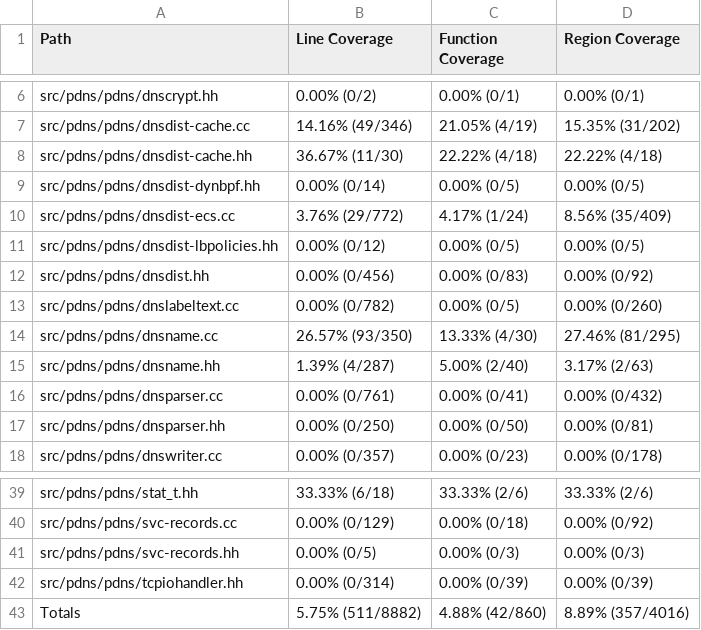
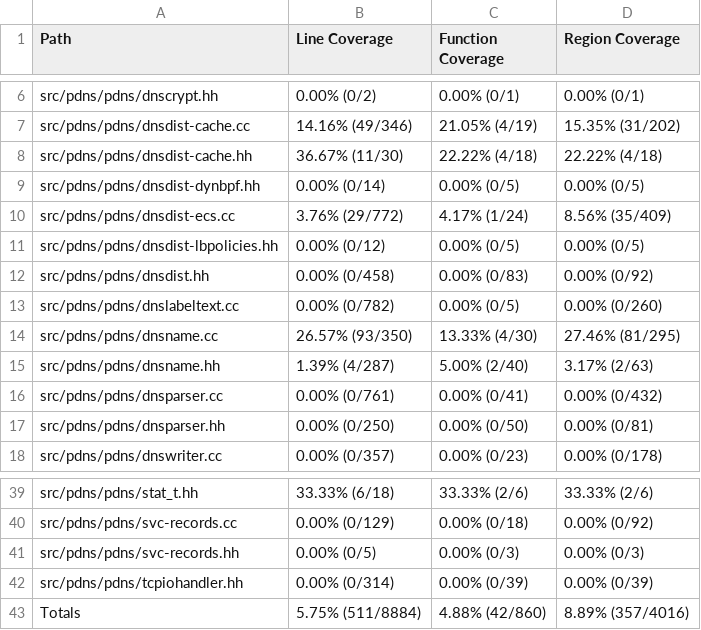
Before and after one commit to workerTmp/liossa_2, a CSV file: myWeb/CsvCov_rowpowerdns_fuzz_target_dnsdistcache.csv, drawn as a sheet; only a part is shown, gaps mark what is left out.

```diff
--- a/myWeb/CsvCov_rowpowerdns_fuzz_target_dnsdistcache.csv
+++ b/myWeb/CsvCov_rowpowerdns_fuzz_target_dnsdistcache.csv
@@ -11,3 +11,3 @@ src/pdns/pdns/dnsdist-ecs.cc,3.76% (29/772),4.17% (1/24),8.56% (35/409)
 src/pdns/pdns/dnsdist-lbpolicies.hh,0.00% (0/12),0.00% (0/5),0.00% (0/5)
-src/pdns/pdns/dnsdist.hh,0.00% (0/456),0.00% (0/83),0.00% (0/92)
+src/pdns/pdns/dnsdist.hh,0.00% (0/458),0.00% (0/83),0.00% (0/92)
 src/pdns/pdns/dnslabeltext.cc,0.00% (0/782),0.00% (0/5),0.00% (0/260)
@@ -42,2 +42,2 @@ src/pdns/pdns/svc-records.hh,0.00% (0/5),0.00% (0/3),0.00% (0/3)
 src/pdns/pdns/tcpiohandler.hh,0.00% (0/314),0.00% (0/39),0.00% (0/39)
-Totals,5.75% (511/8882),4.88% (42/860),8.89% (357/4016)
+Totals,5.75% (511/8884),4.88% (42/860),8.89% (357/4016)
```
Also changed, not shown: 2 other files.
